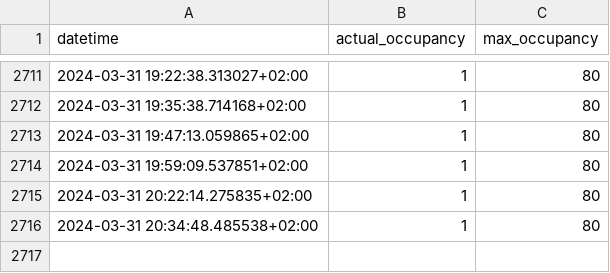
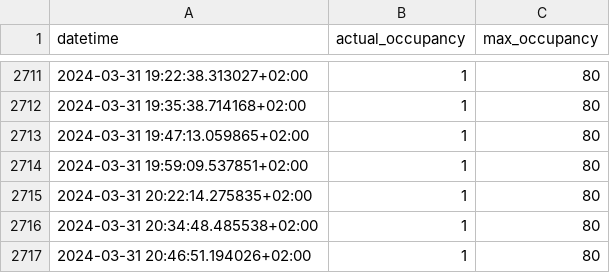
Before and after one commit to MathiasSteilen/unisport-bern-occupancy, a CSV file: data.csv, drawn as a sheet; only a part is shown, gaps mark what is left out; the diff names each change by its address in the sheet, - before the commit and + after, or states it on an @@ line.

```diff
--- a/data.csv
+++ b/data.csv
+row 2717: 2024-03-31 20:46:51.194026+02:00 | 1 | 80
```
